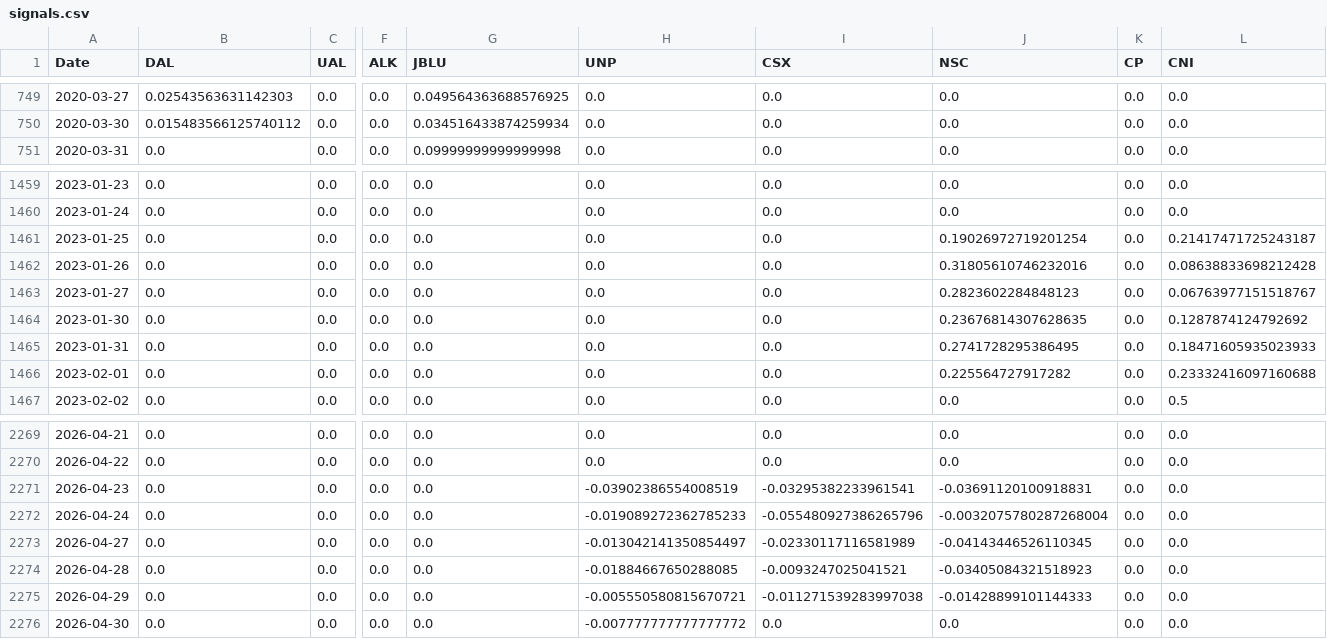
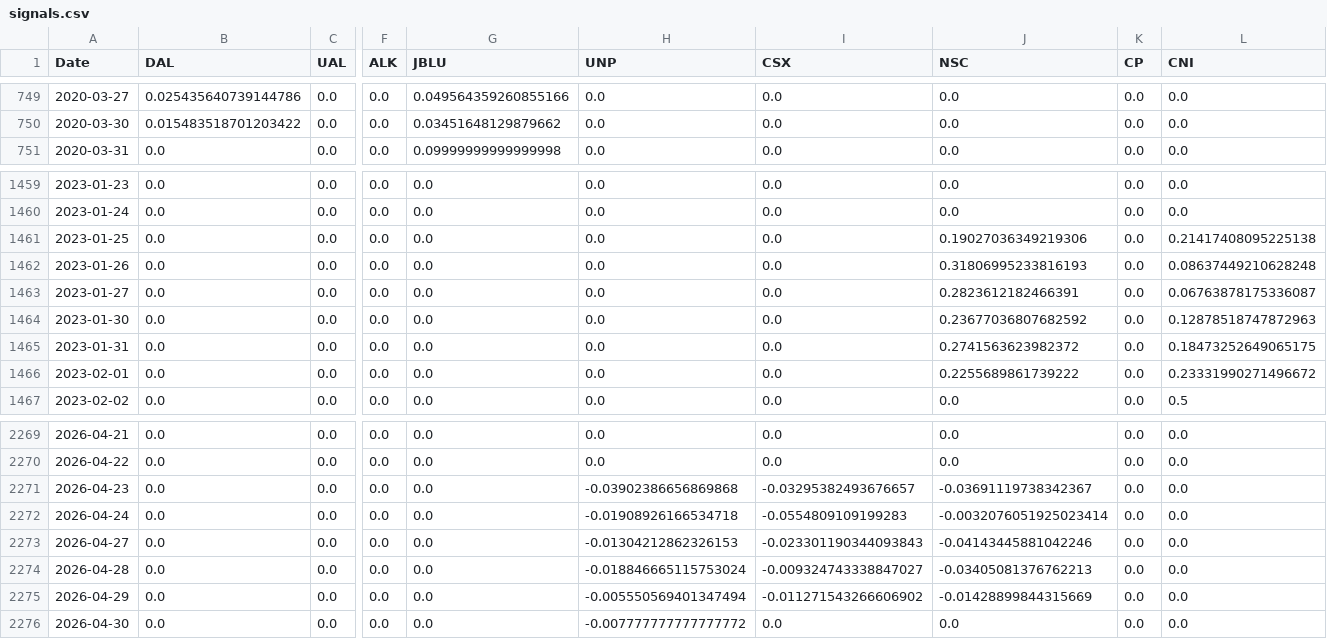
Before and after one commit to japeshwar/US-Transportation-Residual-StatArb, a CSV file: Notebooks/Outputs/signals.csv, drawn as a sheet; only a part is shown, gaps mark what is left out; the diff covers the shown part only; the diff names each change by its address in the sheet, - before the commit and + after, or states it on an @@ line.

```diff
--- a/Notebooks/Outputs/signals.csv
+++ b/Notebooks/Outputs/signals.csv
-B749 (DAL): 0.02543563631142303
+B749 (DAL): 0.025435640739144786
-G749 (JBLU): 0.049564363688576925
+G749 (JBLU): 0.049564359260855166
-B750 (DAL): 0.015483566125740112
+B750 (DAL): 0.015483518701203422
-G750 (JBLU): 0.034516433874259934
+G750 (JBLU): 0.03451648129879662
-J1461 (NSC): 0.19026972719201254
+J1461 (NSC): 0.19027036349219306
-L1461 (CNI): 0.21417471725243187
+L1461 (CNI): 0.21417408095225138
-J1462 (NSC): 0.31805610746232016
+J1462 (NSC): 0.31806995233816193
-L1462 (CNI): 0.08638833698212428
+L1462 (CNI): 0.08637449210628248
-J1463 (NSC): 0.2823602284848123
+J1463 (NSC): 0.2823612182466391
-L1463 (CNI): 0.06763977151518767
+L1463 (CNI): 0.06763878175336087
-J1464 (NSC): 0.23676814307628635
+J1464 (NSC): 0.23677036807682592
-L1464 (CNI): 0.1287874124792692
+L1464 (CNI): 0.12878518747872963
-J1465 (NSC): 0.2741728295386495
+J1465 (NSC): 0.2741563623982372
-L1465 (CNI): 0.18471605935023933
+L1465 (CNI): 0.18473252649065175
-J1466 (NSC): 0.225564727917282
+J1466 (NSC): 0.2255689861739222
-L1466 (CNI): 0.23332416097160688
+L1466 (CNI): 0.23331990271496672
-H2271 (UNP): -0.03902386554008519
+H2271 (UNP): -0.03902386656869868
-I2271 (CSX): -0.03295382233961541
+I2271 (CSX): -0.03295382493676657
-J2271 (NSC): -0.03691120100918831
+J2271 (NSC): -0.03691119738342367
-H2272 (UNP): -0.019089272362785233
+H2272 (UNP): -0.01908926166534718
-I2272 (CSX): -0.055480927386265796
+I2272 (CSX): -0.0554809109199283
-J2272 (NSC): -0.0032075780287268004
+J2272 (NSC): -0.0032076051925023414
-H2273 (UNP): -0.013042141350854497
+H2273 (UNP): -0.01304212862326153
-I2273 (CSX): -0.02330117116581989
+I2273 (CSX): -0.023301190344093843
-J2273 (NSC): -0.04143446526110345
+J2273 (NSC): -0.04143445881042246
-H2274 (UNP): -0.01884667650288085
+H2274 (UNP): -0.018846665115753024
-I2274 (CSX): -0.0093247025041521
+I2274 (CSX): -0.009324743338847027
-J2274 (NSC): -0.03405084321518923
+J2274 (NSC): -0.03405081376762213
-H2275 (UNP): -0.005550580815670721
+H2275 (UNP): -0.005550569401347494
-I2275 (CSX): -0.011271539283997038
+I2275 (CSX): -0.011271543266606902
-J2275 (NSC): -0.01428899101144333
+J2275 (NSC): -0.01428899844315669
```
Also changed, not shown: 141 edited cells elsewhere in this file, Notebooks/Outputs/net_returns.csv, Notebooks/Outputs/trades.csv, 5 other files.
